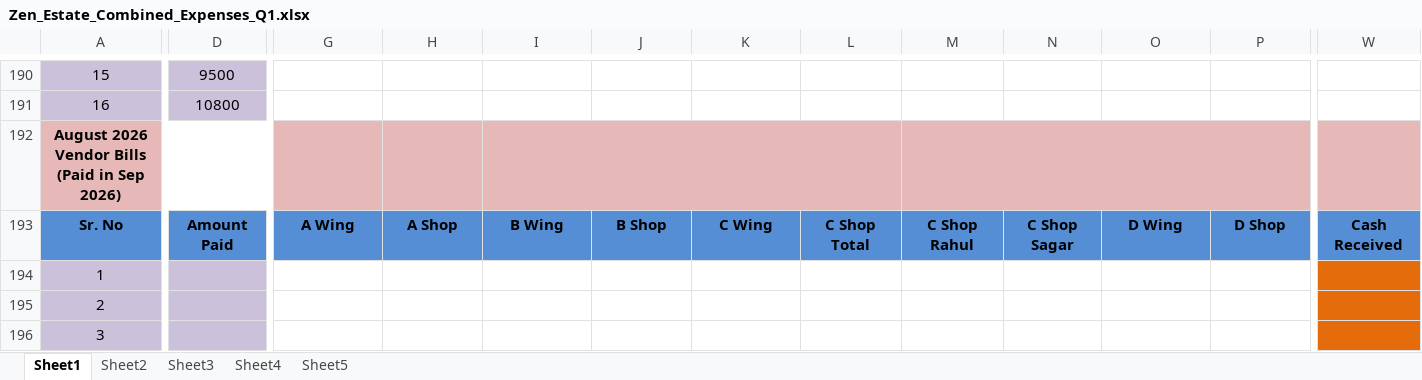
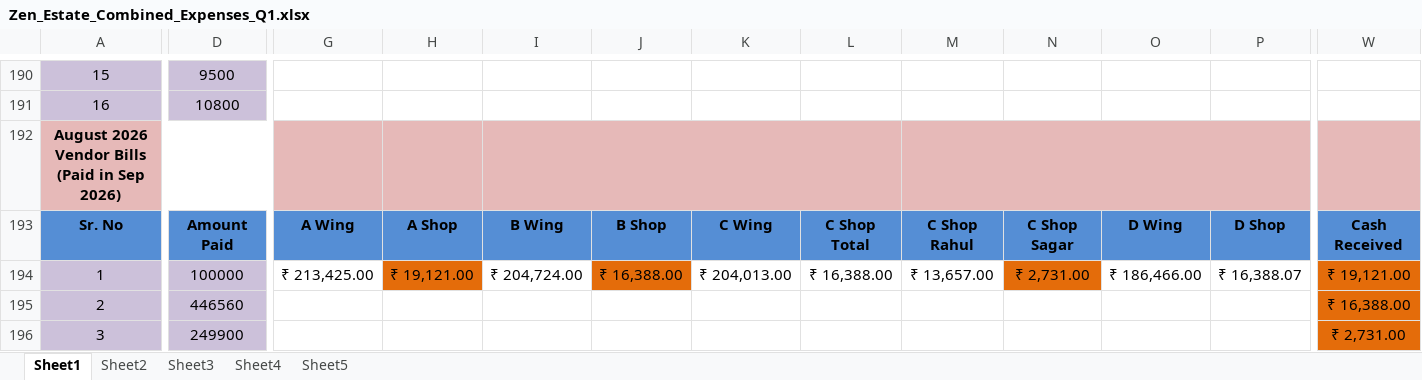
Before and after one commit to dhootmahesh28/zen-estate-dashboard, an Excel workbook: Zen_Estate_Combined_Expenses_Q1.xlsx, sheet Sheet1, drawn as a sheet; only a part is shown, gaps mark what is left out; values as stored, in another font and other column widths than the file's, no borders; the diff covers the shown part only; the diff names each change by its address in the sheet, - before the commit and + after, or states it on an @@ line.

Commit message:
Add files via upload

```diff
--- a/Zen_Estate_Combined_Expenses_Q1.xlsx (sheet Sheet1)
+++ b/Zen_Estate_Combined_Expenses_Q1.xlsx (sheet Sheet1)
-D194: (empty)
+D194: 100000
-G194: (empty)
+G194: ₹ 213,425.00
-H194: (empty)
+H194: ₹ 19,121.00
-H194 fill: none
+H194 fill: #E46C0A
-I194: (empty)
+I194: ₹ 204,724.00
-J194: (empty)
+J194: ₹ 16,388.00
-J194 fill: none
+J194 fill: #E46C0A
-K194: (empty)
+K194: ₹ 204,013.00
-L194: (empty)
+L194: ₹ 16,388.00
-M194: (empty)
+M194: ₹ 13,657.00
-N194: (empty)
+N194: ₹ 2,731.00
-N194 fill: none
+N194 fill: #E46C0A
-O194: (empty)
+O194: ₹ 186,466.00
-P194: (empty)
+P194: ₹ 16,388.07
-W194: (empty)
+W194: ₹ 19,121.00
-D195: (empty)
+D195: 446560
-W195: (empty)
+W195: ₹ 16,388.00
-D196: (empty)
+D196: 249900
-W196: (empty)
+W196: ₹ 2,731.00
```
Also changed, not shown: 2 added rows, 2 removed rows, 62 edited cells and cell formats elsewhere in this sheet.
